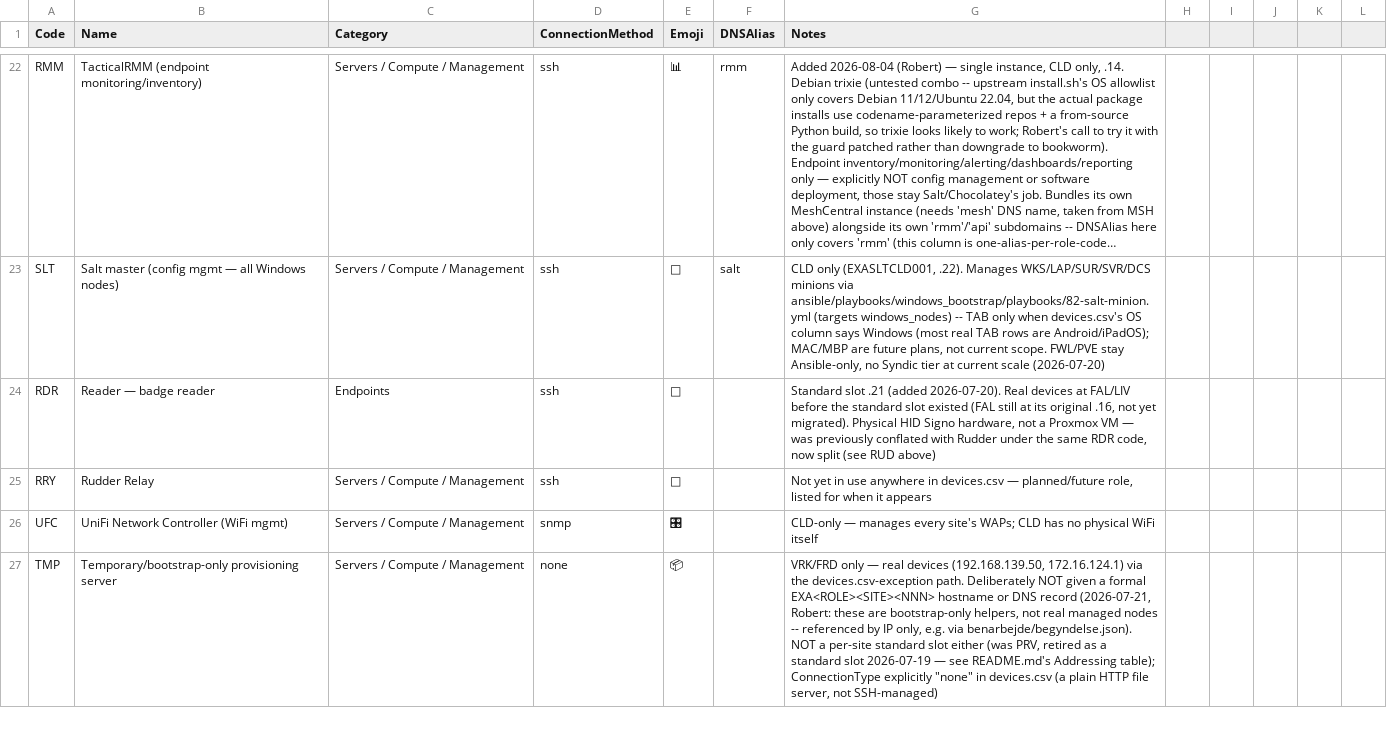
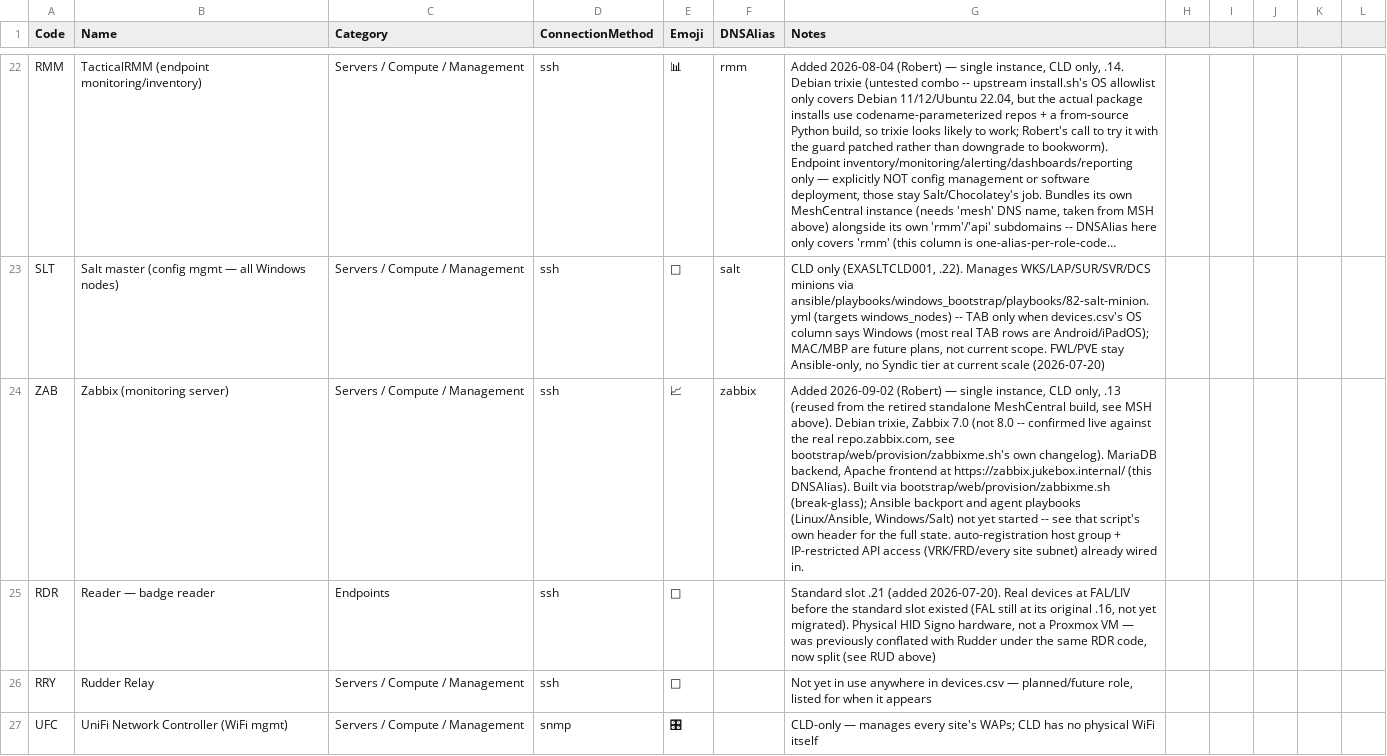
Before and after one commit to knightmare2600/example_music_infra, a CSV file: benarbejde/role_codes.csv, drawn as a sheet; only a part is shown, gaps mark what is left out; the shorter side is filled out with more unchanged rows; long unchanged cells end in …; the diff names each change by its address in the sheet, - before the commit and + after, or states it on an @@ line.

```diff
--- a/benarbejde/role_codes.csv
+++ b/benarbejde/role_codes.csv
+row 24: ZAB | Zabbix (monitoring server) | Servers / Compute / Management | ssh | 📈 | zabbix | Added 2026-09-02 (Robert) — single instance, CLD only, .13 (reused from the retired standalone MeshCentral build, see MSH above). Debian trixie, Zabbix 7.0 (not 8.0 -- confirmed live against the real repo.zabbix.com, see bootstrap/web/provision/zabbixme.sh's own changelog). MariaDB backend, Apache frontend at https://zabbix.jukebox.internal/ (this DNSAlias). Built via bootstrap/web/provision/zabbixme.sh (break-glass); Ansible backport and agent playbooks (Linux/Ansible, Windows/Salt) not yet started -- see that script's own header for the full state. auto-registration host group + IP-restricted API access (VRK/FRD/every site subnet) already wired in.
```
Also changed, not shown: benarbejde/devices.csv, bootstrap/web/proxmox/devices.csv, 5 other files.
